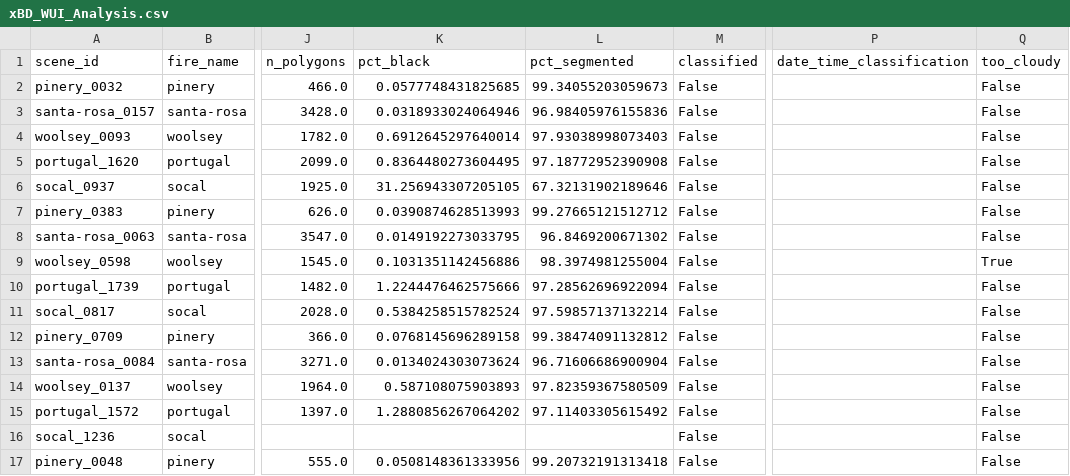
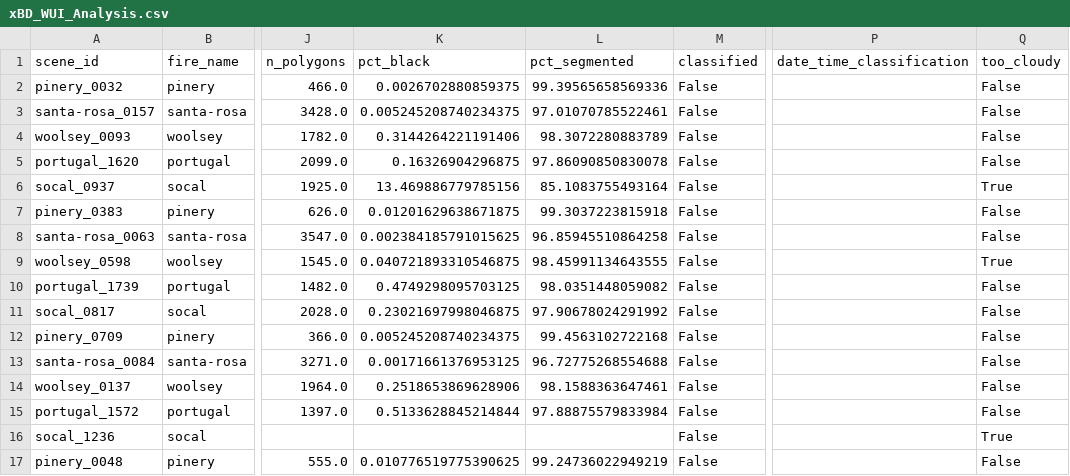
Before and after one commit to Abdullahr29/WUI_Risk_Analysis, a CSV file: xBD_WUI_Analysis.csv, drawn as a sheet; only a part is shown, gaps mark what is left out; the diff covers the shown part only; the diff names each change by its address in the sheet, - before the commit and + after, or states it on an @@ line.

```diff
--- a/xBD_WUI_Analysis.csv
+++ b/xBD_WUI_Analysis.csv
-K2 (pct_black): 0.0577748431825685
+K2 (pct_black): 0.0026702880859375
-L2 (pct_segmented): 99.34055203059673
+L2 (pct_segmented): 99.39565658569336
-K3 (pct_black): 0.0318933024064946
+K3 (pct_black): 0.005245208740234375
-L3 (pct_segmented): 96.98405976155836
+L3 (pct_segmented): 97.01070785522461
-K4 (pct_black): 0.6912645297640014
+K4 (pct_black): 0.3144264221191406
-L4 (pct_segmented): 97.93038998073403
+L4 (pct_segmented): 98.3072280883789
-K5 (pct_black): 0.8364480273604495
+K5 (pct_black): 0.16326904296875
-L5 (pct_segmented): 97.18772952390908
+L5 (pct_segmented): 97.86090850830078
-K6 (pct_black): 31.256943307205105
+K6 (pct_black): 13.469886779785156
-L6 (pct_segmented): 67.32131902189646
+L6 (pct_segmented): 85.1083755493164
-Q6 (too_cloudy): False
+Q6 (too_cloudy): True
-K7 (pct_black): 0.0390874628513993
+K7 (pct_black): 0.01201629638671875
-L7 (pct_segmented): 99.27665121512712
+L7 (pct_segmented): 99.3037223815918
-K8 (pct_black): 0.0149192273033795
+K8 (pct_black): 0.002384185791015625
-L8 (pct_segmented): 96.8469200671302
+L8 (pct_segmented): 96.85945510864258
-K9 (pct_black): 0.1031351142456886
+K9 (pct_black): 0.040721893310546875
-L9 (pct_segmented): 98.3974981255004
+L9 (pct_segmented): 98.45991134643555
-K10 (pct_black): 1.2244476462575666
+K10 (pct_black): 0.4749298095703125
-L10 (pct_segmented): 97.28562696922094
+L10 (pct_segmented): 98.0351448059082
-K11 (pct_black): 0.5384258515782524
+K11 (pct_black): 0.23021697998046875
-L11 (pct_segmented): 97.59857137132214
+L11 (pct_segmented): 97.90678024291992
-K12 (pct_black): 0.0768145696289158
+K12 (pct_black): 0.005245208740234375
-L12 (pct_segmented): 99.38474091132812
+L12 (pct_segmented): 99.4563102722168
-K13 (pct_black): 0.0134024303073624
+K13 (pct_black): 0.00171661376953125
-L13 (pct_segmented): 96.71606686900904
+L13 (pct_segmented): 96.72775268554688
-K14 (pct_black): 0.587108075903893
+K14 (pct_black): 0.2518653869628906
-L14 (pct_segmented): 97.82359367580509
+L14 (pct_segmented): 98.1588363647461
-K15 (pct_black): 1.2880856267064202
+K15 (pct_black): 0.5133628845214844
-L15 (pct_segmented): 97.11403305615492
+L15 (pct_segmented): 97.88875579833984
-Q16 (too_cloudy): False
+Q16 (too_cloudy): True
-K17 (pct_black): 0.0508148361333956
+K17 (pct_black): 0.010776519775390625
-L17 (pct_segmented): 99.20732191313418
+L17 (pct_segmented): 99.24736022949219
```
Also changed, not shown: 88 edited cells elsewhere in this file, 5 other files.
